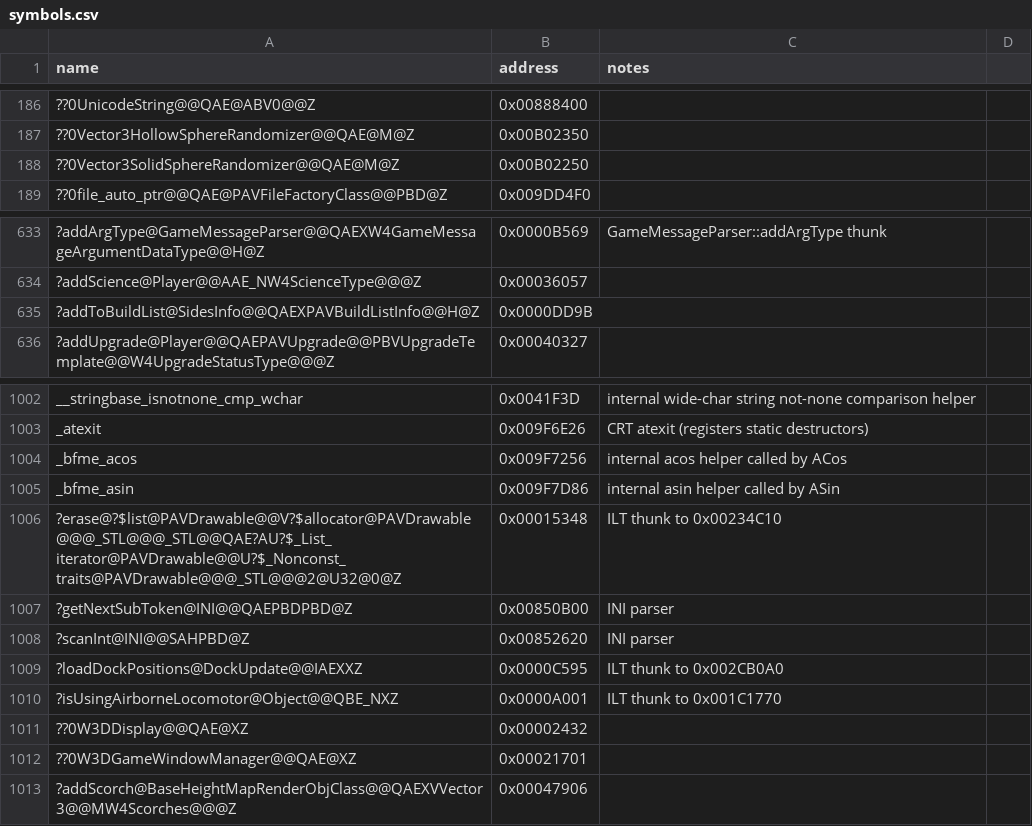
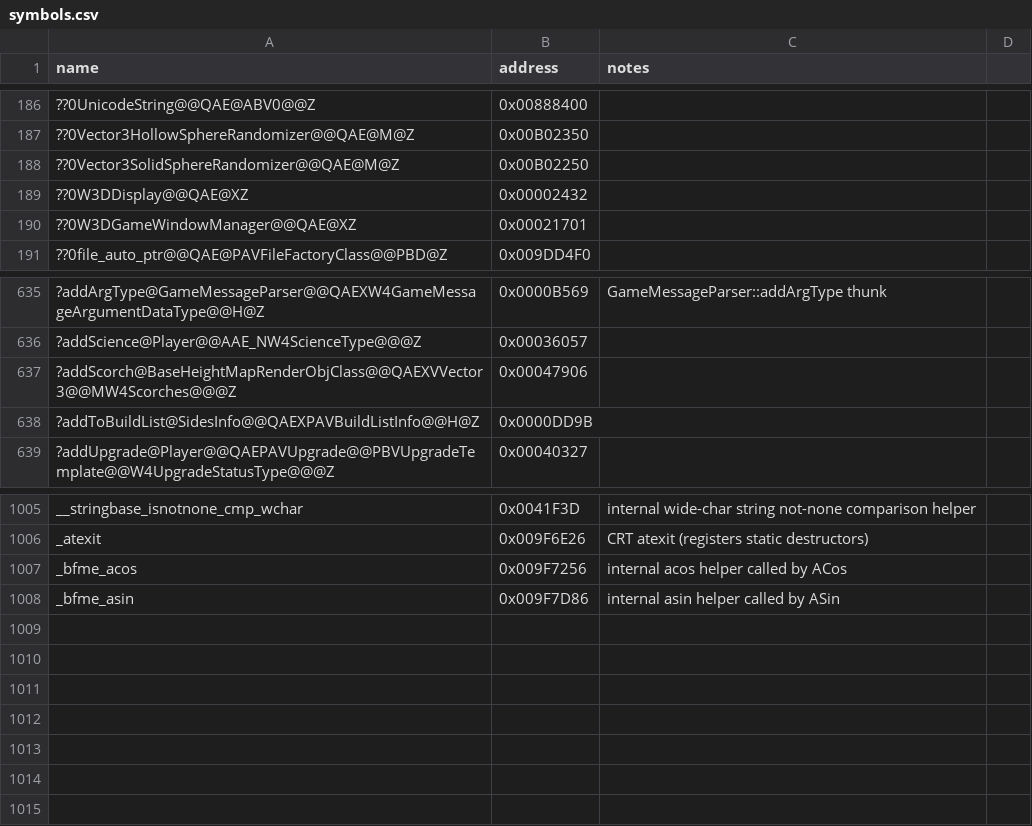
Before and after one commit to dginovker/Open-BFME, a CSV file: reverse/symbols.csv, drawn as a sheet; only a part is shown, gaps mark what is left out.

Commit message:
dedup: remove 5 duplicate symbol rows from upstream land

```diff
--- a/reverse/symbols.csv
+++ b/reverse/symbols.csv
@@ -188,2 +188,4 @@ name,address,notes
 ??0Vector3SolidSphereRandomizer@@QAE@M@Z,0x00B02250
+??0W3DDisplay@@QAE@XZ,0x00002432
+??0W3DGameWindowManager@@QAE@XZ,0x00021701
 ??0file_auto_ptr@@QAE@PAVFileFactoryClass@@PBD@Z,0x009DD4F0
@@ -634,2 +636,3 @@ name,address,notes
 ?addScience@Player@@AAE_NW4ScienceType@@@Z,0x00036057
+?addScorch@BaseHeightMapRenderObjClass@@QAEXVVector3@@MW4Scorches@@@Z,0x00047906
 ?addToBuildList@SidesInfo@@QAEXPAVBuildListInfo@@H@Z,0x0000DD9B
@@ -1005,9 +1008 @@ _bfme_acos,0x009F7256,internal acos helper called by ACos
 _bfme_asin,0x009F7D86,internal asin helper called by ASin
-?erase@?$list@PAVDrawable@@V?$allocator@PAVDrawable@@@_STL@@@_STL@@QAE?AU?$_List_iterator@PAVDrawable@@U?$_Nonconst_traits@PAVDrawable@@@_STL@@@2@U32@0@Z,0x00015348,ILT thunk to 0x00234C10
-?getNextSubToken@INI@@QAEPBDPBD@Z,0x00850B00,INI parser
-?scanInt@INI@@SAHPBD@Z,0x00852620,INI parser
-?loadDockPositions@DockUpdate@@IAEXXZ,0x0000C595,ILT thunk to 0x002CB0A0
-?isUsingAirborneLocomotor@Object@@QBE_NXZ,0x0000A001,ILT thunk to 0x001C1770
-??0W3DDisplay@@QAE@XZ,0x00002432
-??0W3DGameWindowManager@@QAE@XZ,0x00021701
-?addScorch@BaseHeightMapRenderObjClass@@QAEXVVector3@@MW4Scorches@@@Z,0x00047906
```
Also changed, not shown: reverse/functions.csv.
